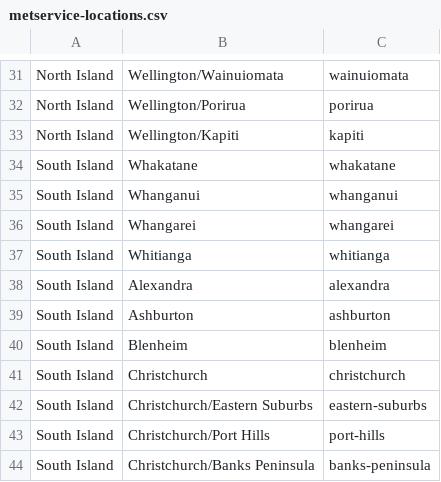
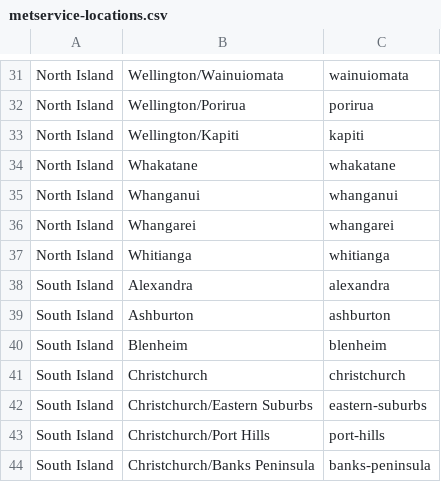
Before and after one commit to SolarNetwork/solarnetwork-node, a CSV file: net.solarnetwork.node.weather.nz.metservice/src/net/solarnetwork/node/weather/nz/metservice/metservice-locations.csv, drawn as a sheet; only a part is shown, gaps mark what is left out.

Commit message:
Fix island grouping in location data.

```diff
--- a/net.solarnetwork.node.weather.nz.metservice/src/net/solarnetwork/node/weather/nz/metservice/metservice-locations.csv
+++ b/net.solarnetwork.node.weather.nz.metservice/src/net/solarnetwork/node/weather/nz/metservice/metservice-locations.csv
@@ -33,6 +33,6 @@ North Island,Wellington/Porirua,porirua
 North Island,Wellington/Kapiti,kapiti
-South Island,Whakatane,whakatane
-South Island,Whanganui,whanganui
-South Island,Whangarei,whangarei
-South Island,Whitianga,whitianga
+North Island,Whakatane,whakatane
+North Island,Whanganui,whanganui
+North Island,Whangarei,whangarei
+North Island,Whitianga,whitianga
 South Island,Alexandra,alexandra
```
Also changed, not shown: 1 other file.
